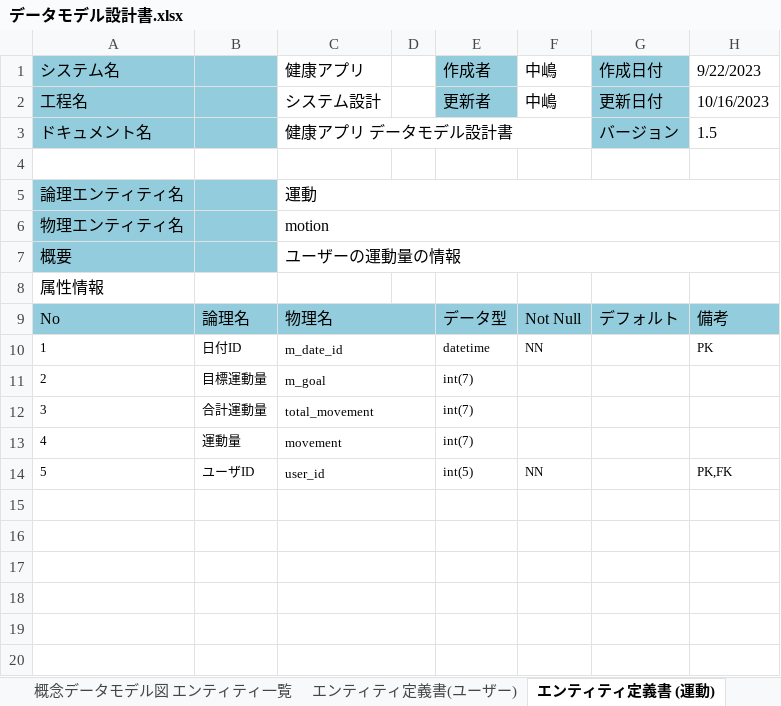
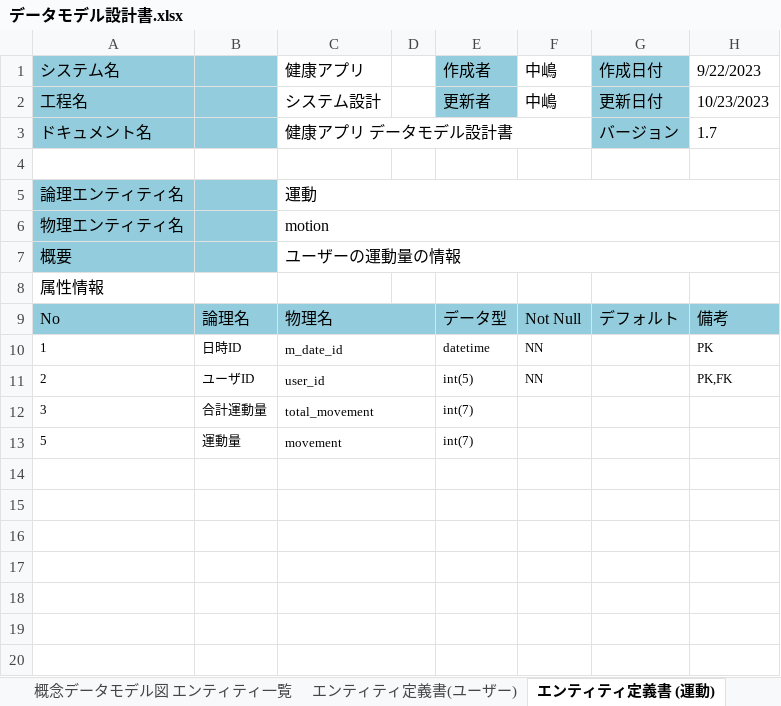
Before and after one commit to nakashima0918/healthApp, an Excel workbook: 03_DB設計書/データモデル設計書.xlsx, sheet エンティティ定義書 (運動), drawn as a sheet; only a part is shown; values as stored, in another font and other column widths than the file's, no borders; removed rows and columns are numbered as before the commit, all else as after; the diff names each change by its address in the sheet, - before the commit and + after, or states it on an @@ line.

```diff
--- a/03_DB設計書/データモデル設計書.xlsx (sheet エンティティ定義書 (運動))
+++ b/03_DB設計書/データモデル設計書.xlsx (sheet エンティティ定義書 (運動))
-H2: 10/16/2023
+H2: 10/23/2023
-H3: 1.5
+H3: 1.7
-B10: 日付ID
+B10: 日時ID
-row 11: 2 | 目標運動量 | m_goal |  | int(7)
+row 11: 2 | ユーザID | user_id |  | int(5) | NN |  | PK,FK
-A13: 4
+A13: 5
-row 14: 5 | ユーザID | user_id |  | int(5) | NN |  | PK,FK
+row 14: (empty)
```
Also changed, not shown: sheet エンティティ定義書 (栄養), sheet エンティティ定義書(ユーザー), sheet エンティティ定義書 (レシピ), sheet 概念データモデル図 エンティティ一覧, sheet エンティティ定義書 (量), sheet 表紙, 1 more sheet, other sheet tabs, charts or pictures, 3 other files.
